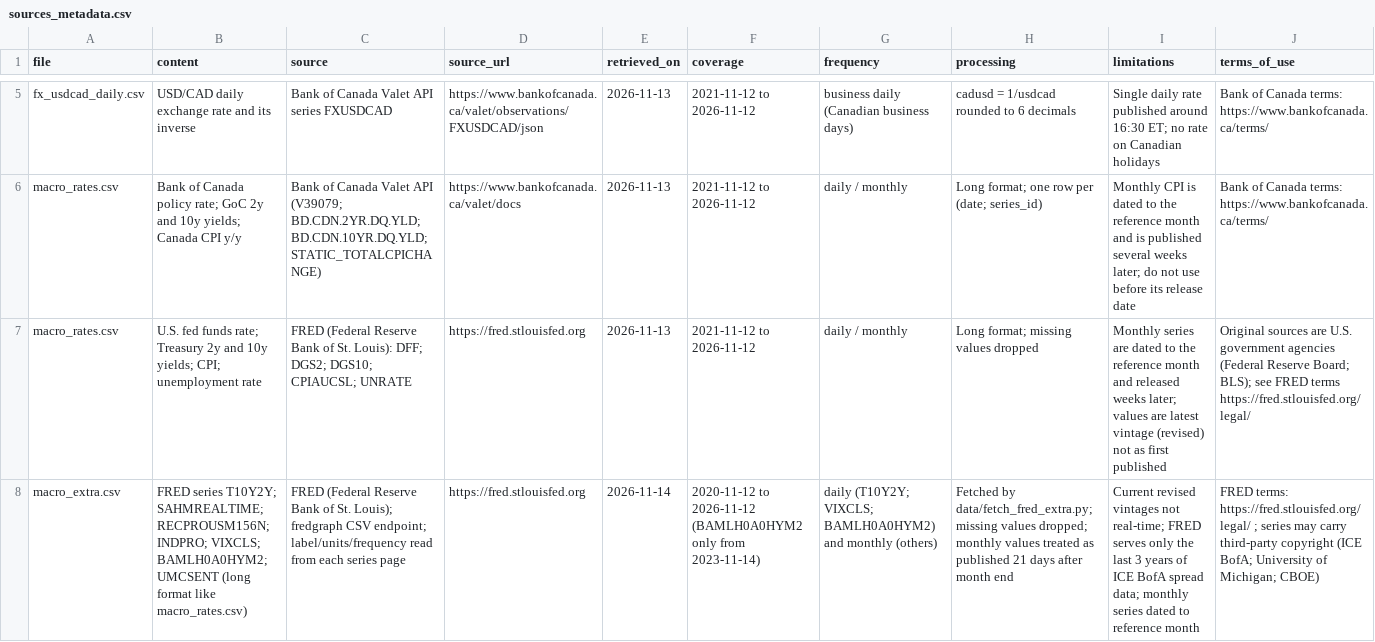
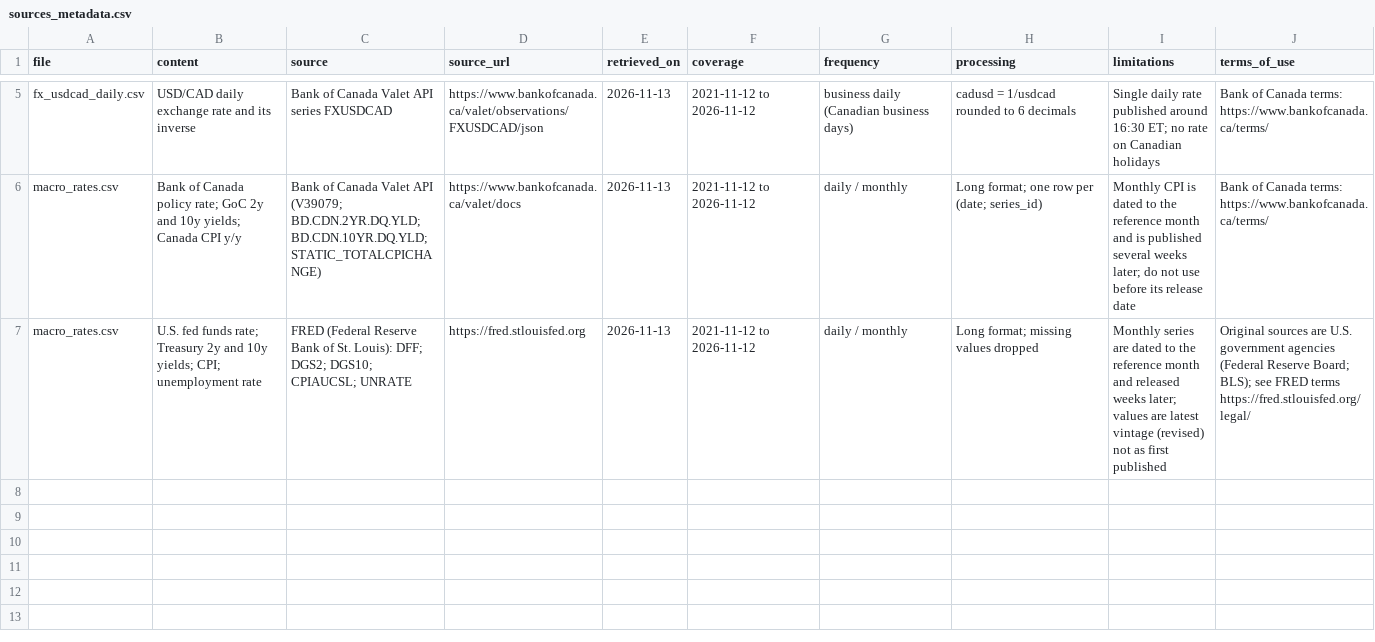
Before and after one commit to AaleenSyed/DatathonAWS, a CSV file: data/sources_metadata.csv, drawn as a sheet; only a part is shown, gaps mark what is left out; the diff names each change by its address in the sheet, - before the commit and + after, or states it on an @@ line.

```diff
--- a/data/sources_metadata.csv
+++ b/data/sources_metadata.csv
-row 8: macro_extra.csv | FRED series T10Y2Y; SAHMREALTIME; RECPROUSM156N; INDPRO; VIXCLS; BAMLH0A0HYM2; UMCSENT (long format like macro_rates.csv) | FRED (Federal Reserve Bank of St. Louis); fredgraph CSV endpoint; label/units/frequency read from each series page | https://fred.stlouisfed.org | 2026-11-14 | 2020-11-12 to 2026-11-12 (BAMLH0A0HYM2 only from 2023-11-14) | daily (T10Y2Y; VIXCLS; BAMLH0A0HYM2) and monthly (others) | Fetched by data/fetch_fred_extra.py; missing values dropped; monthly values treated as published 21 days after month end | Current revised vintages not real-time; FRED serves only the last 3 years of ICE BofA spread data; monthly series dated to reference month | FRED terms: https://fred.stlouisfed.org/legal/ ; series may carry third-party copyright (ICE BofA; University of Michigan; CBOE)
```
Also changed, not shown: 9 other files.
